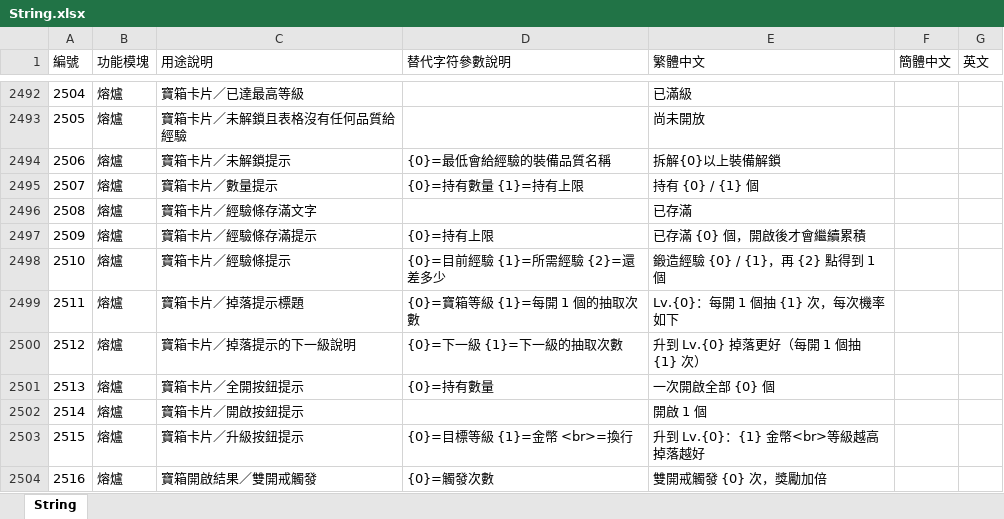
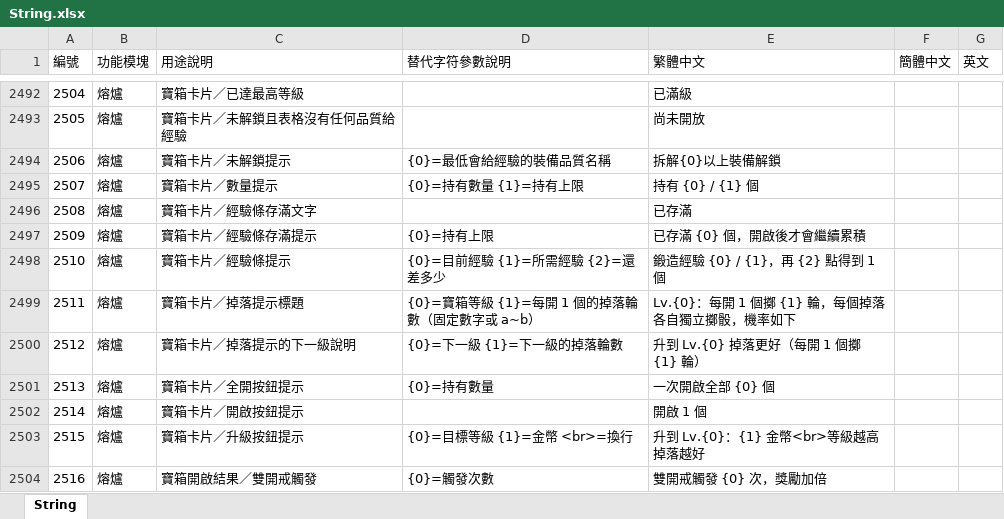
Before and after one commit to myKOF/Idle-RPG, an Excel workbook: config/Excel/String.xlsx, sheet String, drawn as a sheet; only a part is shown, gaps mark what is left out; values as stored, in another font and other column widths than the file's, no borders; the diff names each change by its address in the sheet, - before the commit and + after, or states it on an @@ line.

```diff
--- a/config/Excel/String.xlsx (sheet String)
+++ b/config/Excel/String.xlsx (sheet String)
-D2499 (替代字符參數說明): {0}=寶箱等級 {1}=每開 1 個的抽取次數
+D2499 (替代字符參數說明): {0}=寶箱等級 {1}=每開 1 個的掉落輪數（固定數字或 a~b）
-E2499 (繁體中文): Lv.{0}：每開 1 個抽 {1} 次，每次機率如下
+E2499 (繁體中文): Lv.{0}：每開 1 個擲 {1} 輪，每個掉落各自獨立擲骰，機率如下
-D2500 (替代字符參數說明): {0}=下一級 {1}=下一級的抽取次數
+D2500 (替代字符參數說明): {0}=下一級 {1}=下一級的掉落輪數
-E2500 (繁體中文): 升到 Lv.{0} 掉落更好（每開 1 個抽 {1} 次）
+E2500 (繁體中文): 升到 Lv.{0} 掉落更好（每開 1 個擲 {1} 輪）
```
Also changed, not shown: config/Excel/Chest.xlsx, 13 other files.
